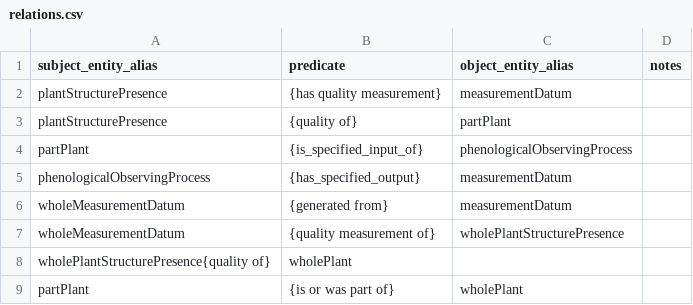
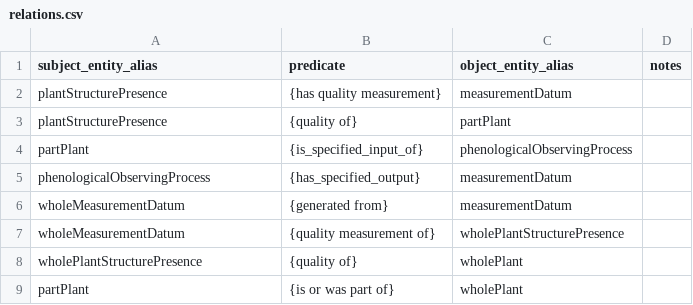
Before and after one commit to biocodellc/ontology-data-pipeline, a CSV file: projects/herbarium/relations.csv, drawn as a sheet; removed rows and columns are numbered as before the commit, all else as after; the diff names each change by its address in the sheet, - before the commit and + after, or states it on an @@ line.

```diff
--- a/projects/herbarium/relations.csv
+++ b/projects/herbarium/relations.csv
-row 8: wholePlantStructurePresence{quality of} | wholePlant
+row 8: wholePlantStructurePresence | {quality of} | wholePlant
```
Also changed, not shown: projects/herbarium/mapping.csv, projects/herbarium/phenophase_descriptions.csv, 5 other files.
